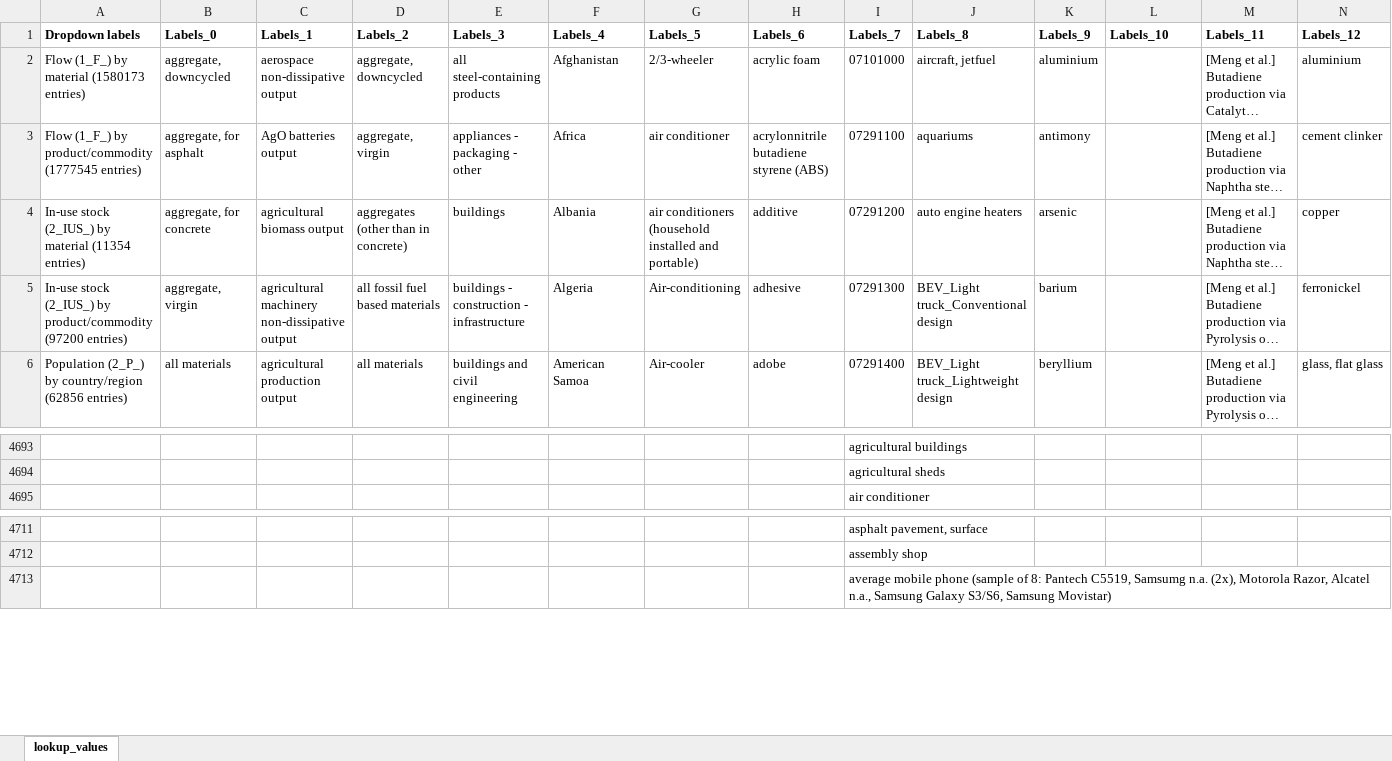
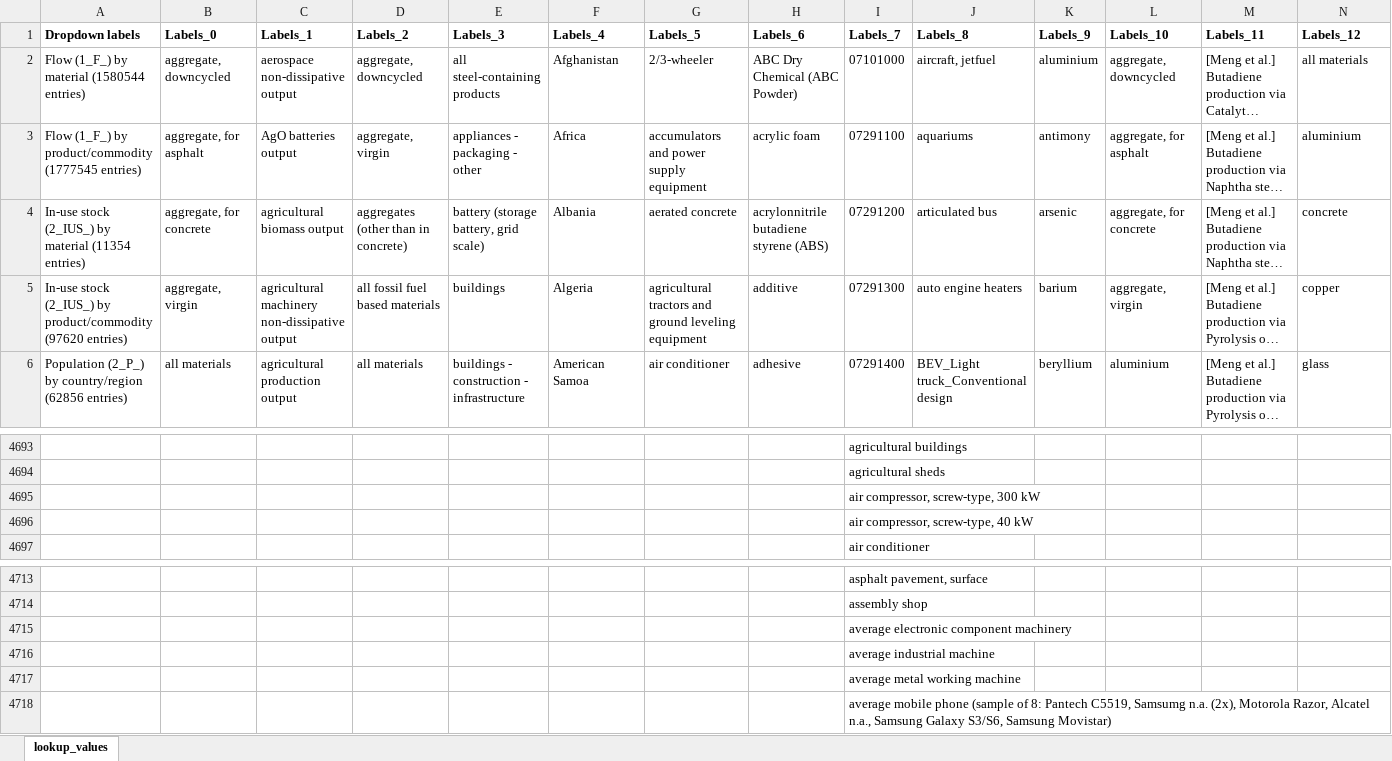
Before and after one commit to IndEcol/IE_data_commons, an Excel workbook: IEDC_queries/lookupvalues.xlsx, sheet lookup_values, drawn as a sheet; only a part is shown, gaps mark what is left out; long unchanged cells end in …; values as stored, in another font and other column widths than the file's, no borders; rows hold the shown columns only; the diff covers the shown part only; the diff names each change by its address in the sheet, - before the commit and + after, or states it on an @@ line.

```diff
--- a/IEDC_queries/lookupvalues.xlsx (sheet lookup_values)
+++ b/IEDC_queries/lookupvalues.xlsx (sheet lookup_values)
-A2 (Dropdown labels): Flow (1_F_) by material (1580173 entries)
+A2 (Dropdown labels): Flow (1_F_) by material (1580544 entries)
-H2 (Labels_6): acrylic foam
+H2 (Labels_6): ABC Dry Chemical (ABC Powder)
-L2 (Labels_10): (empty)
+L2 (Labels_10): aggregate, downcycled
-N2 (Labels_12): aluminium
+N2 (Labels_12): all materials
-G3 (Labels_5): air conditioner
+G3 (Labels_5): accumulators and power supply equipment
-H3 (Labels_6): acrylonnitrile butadiene styrene (ABS)
+H3 (Labels_6): acrylic foam
-L3 (Labels_10): (empty)
+L3 (Labels_10): aggregate, for asphalt
-N3 (Labels_12): cement clinker
+N3 (Labels_12): aluminium
-E4 (Labels_3): buildings
+E4 (Labels_3): battery (storage battery, grid scale)
-G4 (Labels_5): air conditioners (household installed and portable)
+G4 (Labels_5): aerated concrete
-H4 (Labels_6): additive
+H4 (Labels_6): acrylonnitrile butadiene styrene (ABS)
-J4 (Labels_8): auto engine heaters
+J4 (Labels_8): articulated bus
-L4 (Labels_10): (empty)
+L4 (Labels_10): aggregate, for concrete
-N4 (Labels_12): copper
+N4 (Labels_12): concrete
-A5 (Dropdown labels): …by product/commodity (97200 entries)
+A5 (Dropdown labels): …by product/commodity (97620 entries)
-E5 (Labels_3): buildings - construction - infrastructure
+E5 (Labels_3): buildings
-G5 (Labels_5): Air-conditioning
+G5 (Labels_5): agricultural tractors and ground leveling equipment
-H5 (Labels_6): adhesive
+H5 (Labels_6): additive
-J5 (Labels_8): BEV_Light truck_Conventional design
+J5 (Labels_8): auto engine heaters
-L5 (Labels_10): (empty)
+L5 (Labels_10): aggregate, virgin
-N5 (Labels_12): ferronickel
+N5 (Labels_12): copper
-E6 (Labels_3): buildings and civil engineering
+E6 (Labels_3): buildings - construction - infrastructure
-G6 (Labels_5): Air-cooler
+G6 (Labels_5): air conditioner
-H6 (Labels_6): adobe
+H6 (Labels_6): adhesive
-J6 (Labels_8): BEV_Light truck_Lightweight design
+J6 (Labels_8): BEV_Light truck_Conventional design
-L6 (Labels_10): (empty)
+L6 (Labels_10): aluminium
-N6 (Labels_12): glass, flat glass
+N6 (Labels_12): glass
+row 4695:  |  |  |  |  |  |  |  | air compressor, screw-type, 300 kW
+row 4696:  |  |  |  |  |  |  |  | air compressor, screw-type, 40 kW
+row 4715:  |  |  |  |  |  |  |  | average electronic component machinery
+row 4716:  |  |  |  |  |  |  |  | average industrial machine
+row 4717:  |  |  |  |  |  |  |  | average metal working machine
```
Also changed, not shown: 24 added rows, 1 removed row, 2 moved rows and 1433 edited cells elsewhere in this sheet, IEDC_content_fill/IEDC_Prototype_Datasets_Batch1_Upload_MASTER.xlsx, IEDC_queries/IEDC_advanced_search_lookupvalues_vMay2025.xlsx, 7 other files.
